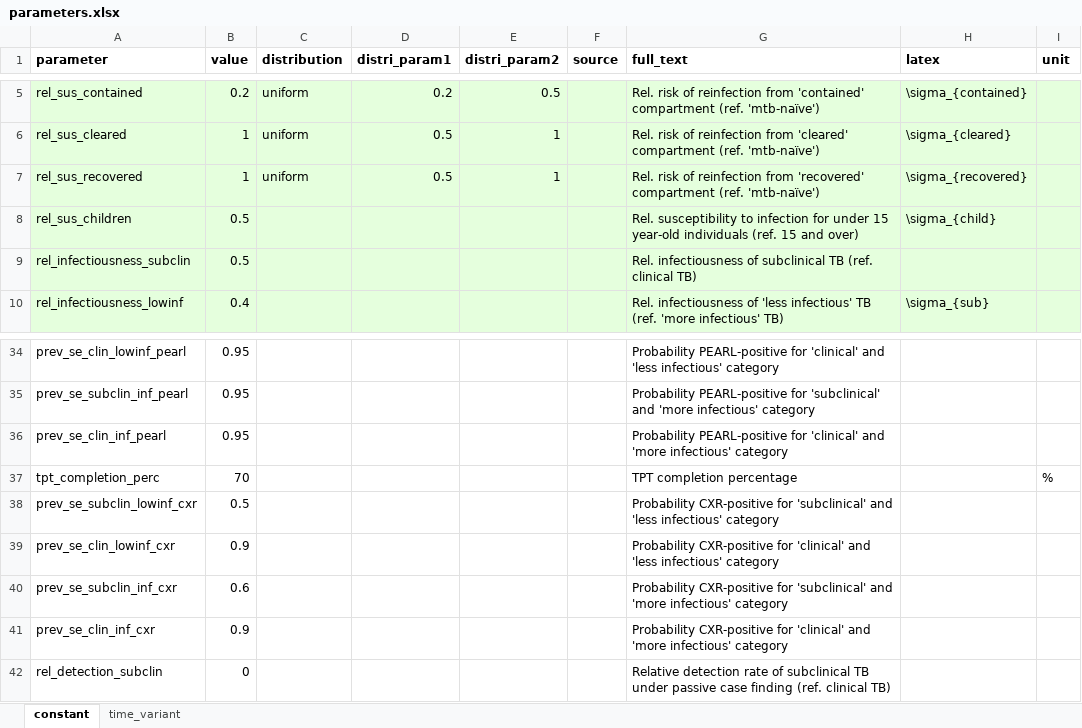
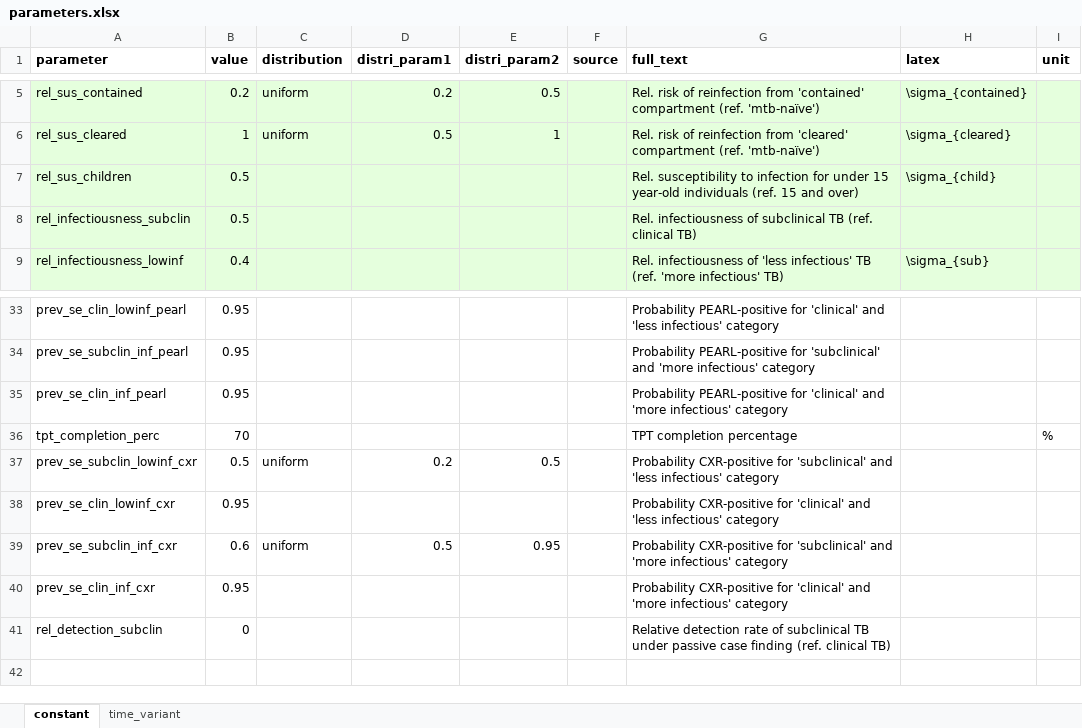
Before and after one commit to monash-emu/tb_hierarchical, an Excel workbook: data/parameters.xlsx, sheet constant, drawn as a sheet; only a part is shown, gaps mark what is left out; values as stored, in another font and other column widths than the file's, no borders; removed rows and columns are numbered as before the commit, all else as after; the diff names each change by its address in the sheet, - before the commit and + after, or states it on an @@ line.

Commit message:
Use priors for CXR subclinical se parameters

```diff
--- a/data/parameters.xlsx (sheet constant)
+++ b/data/parameters.xlsx (sheet constant)
-row 7: rel_sus_recovered | 1 | uniform | 0.5 | 1 |  | Rel. risk of reinfection from 'recovered' compartment (ref. 'mtb-naïve') | \sigma_{recovered}
-C37 (distribution): (empty)
+C37 (distribution): uniform
-D37 (distri_param1): (empty)
+D37 (distri_param1): 0.2
-E37 (distri_param2): (empty)
+E37 (distri_param2): 0.5
-B38 (value): 0.9
+B38 (value): 0.95
-C39 (distribution): (empty)
+C39 (distribution): uniform
-D39 (distri_param1): (empty)
+D39 (distri_param1): 0.5
-E39 (distri_param2): (empty)
+E39 (distri_param2): 0.95
-B40 (value): 0.9
+B40 (value): 0.95
```
